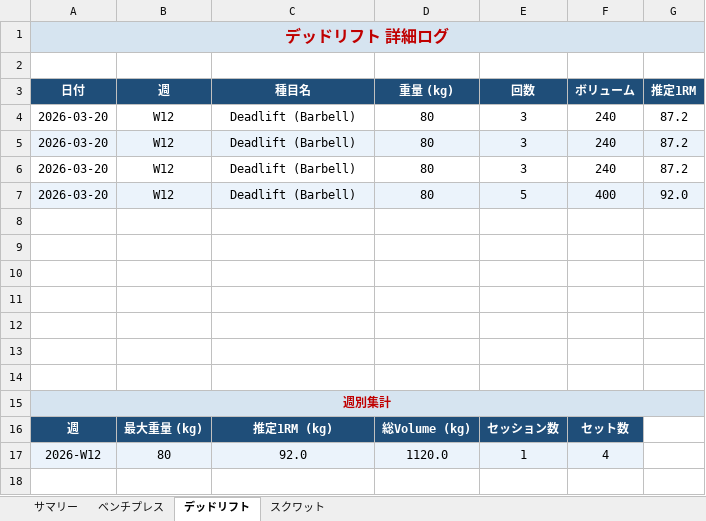
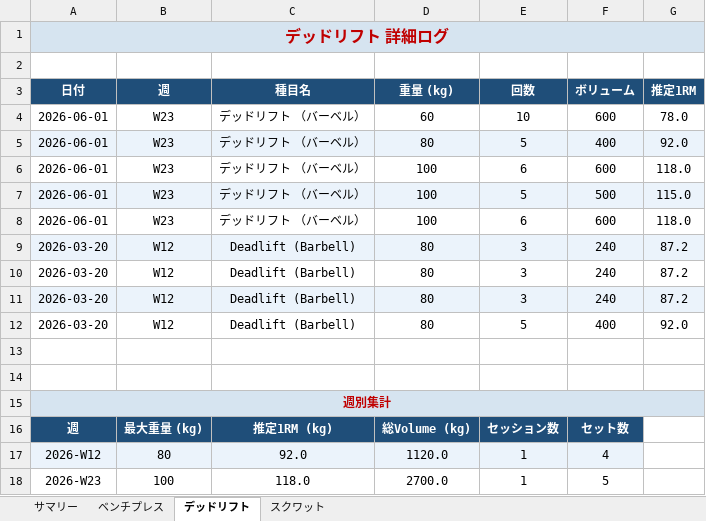
Before and after one commit to iakgah-dotcom/hevy-tracker, an Excel workbook: data/BIG3_tracker.xlsx, sheet デッドリフト, drawn as a sheet; values as stored, in another font and other column widths than the file's, no borders; charts and pictures not drawn; removed rows and columns are numbered as before the commit, all else as after; the diff names each change by its address in the sheet, - before the commit and + after, or states it on an @@ line.

```diff
--- a/data/BIG3_tracker.xlsx (sheet デッドリフト)
+++ b/data/BIG3_tracker.xlsx (sheet デッドリフト)
+row 4: 2026-06-01 | W23 | デッドリフト （バーベル） | 60 | 10 | 600 | 78.0
+row 5: 2026-06-01 | W23 | デッドリフト （バーベル） | 80 | 5 | 400 | 92.0
+row 6: 2026-06-01 | W23 | デッドリフト （バーベル） | 100 | 6 | 600 | 118.0
+row 7: 2026-06-01 | W23 | デッドリフト （バーベル） | 100 | 5 | 500 | 115.0
+row 8: 2026-06-01 | W23 | デッドリフト （バーベル） | 100 | 6 | 600 | 118.0
-A9:G9 fill: none
+A9:G9 fill: #EBF3FB
-A10:G10 fill: #EBF3FB
+A10:G10 fill: none
-A11:G11 fill: none
+A11:G11 fill: #EBF3FB
-A12:G12 fill: #EBF3FB
+A12:G12 fill: none
-row 10: (empty)
-row 11: (empty)
-row 12: (empty)
-row 13: (empty)
-row 14: (empty)
+row 18: 2026-W23 | 100 | 118.0 | 2700.0 | 1 | 5
```
Also changed, not shown: sheet ベンチプレス, sheet サマリー, charts or pictures.
